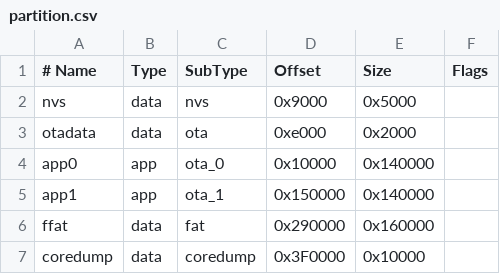
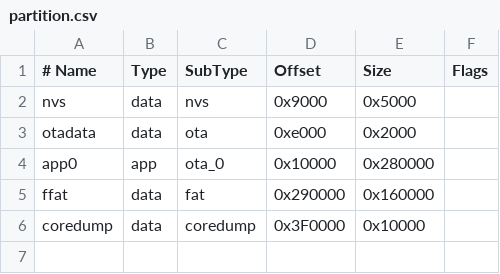
Before and after one commit to word6399/PduDisplay, a CSV file: partition.csv, drawn as a sheet.

```diff
--- a/partition.csv
+++ b/partition.csv
@@ -3,4 +3,3 @@ nvs,      data, nvs,     0x9000,  0x5000,
 otadata,  data, ota,     0xe000,  0x2000,
-app0,     app,  ota_0,   0x10000, 0x140000,
-app1,     app,  ota_1,   0x150000,0x140000,
+app0,     app,  ota_0,   0x10000, 0x280000,
 ffat,     data, fat,     0x290000,0x160000,
```
Also changed, not shown: 18 other files.
